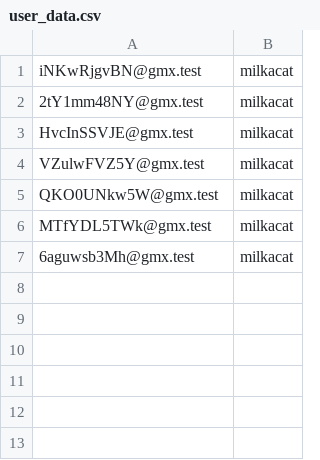
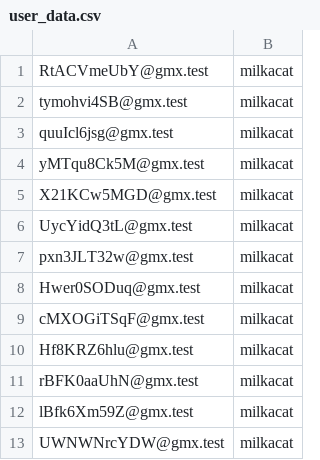
Before and after one commit to NatalyAlexeyev/Doctor_cucmber, a CSV file: user_data.csv, drawn as a sheet.

```diff
--- a/user_data.csv
+++ b/user_data.csv
@@ -1,7 +1,13 @@
-iNKwRjgvBN@gmx.test,milkacat
-2tY1mm48NY@gmx.test,milkacat
-HvcInSSVJE@gmx.test,milkacat
-VZulwFVZ5Y@gmx.test,milkacat
-QKO0UNkw5W@gmx.test,milkacat
-MTfYDL5TWk@gmx.test,milkacat
-6aguwsb3Mh@gmx.test,milkacat
+RtACVmeUbY@gmx.test,milkacat
+tymohvi4SB@gmx.test,milkacat
+quuIcl6jsg@gmx.test,milkacat
+yMTqu8Ck5M@gmx.test,milkacat
+X21KCw5MGD@gmx.test,milkacat
+UycYidQ3tL@gmx.test,milkacat
+pxn3JLT32w@gmx.test,milkacat
+Hwer0SODuq@gmx.test,milkacat
+cMXOGiTSqF@gmx.test,milkacat
+Hf8KRZ6hlu@gmx.test,milkacat
+rBFK0aaUhN@gmx.test,milkacat
+lBfk6Xm59Z@gmx.test,milkacat
+UWNWNrcYDW@gmx.test,milkacat
```
Also changed, not shown: 7 other files.
